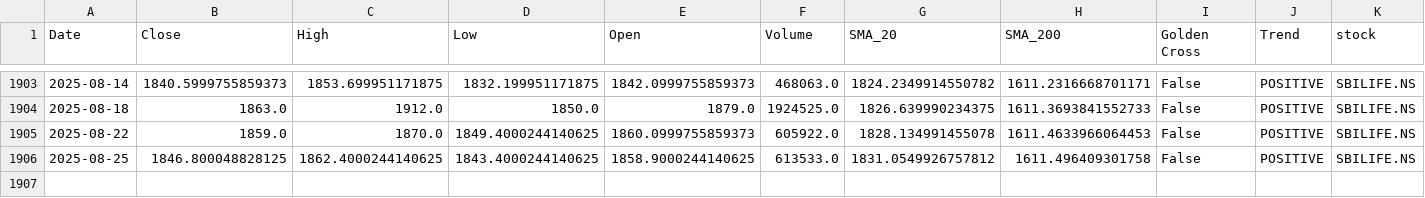
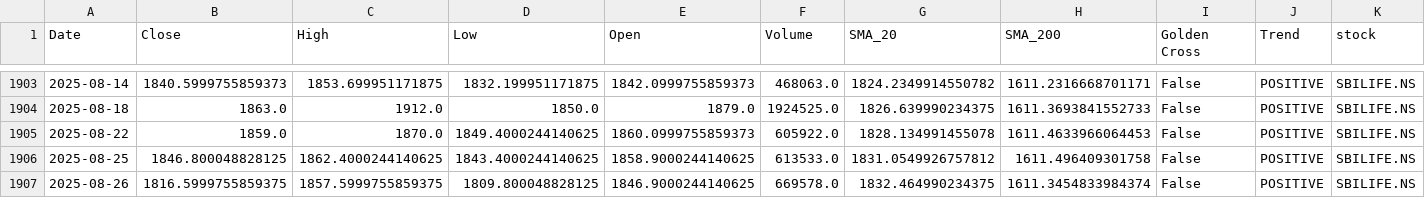
Before and after one commit to sohamdeshpande/nifty-analysis, a CSV file: data/SBILIFE.NS.csv, drawn as a sheet; only a part is shown, gaps mark what is left out; rows hold the shown columns only; the diff names each change by its address in the sheet, - before the commit and + after, or states it on an @@ line.

```diff
--- a/data/SBILIFE.NS.csv
+++ b/data/SBILIFE.NS.csv
+row 1907: 2025-08-26 | 1816.5999755859375 | 1857.5999755859375 | 1809.800048828125 | 1846.9000244140625 | 669578.0 | 1832.464990234375 | 1611.3454833984374 | False | POSITIVE | SBILIFE.NS
```
Also changed, not shown: data/BHARTIARTL.NS.csv, data/ICICIBANK.NS.csv, 47 other files.
